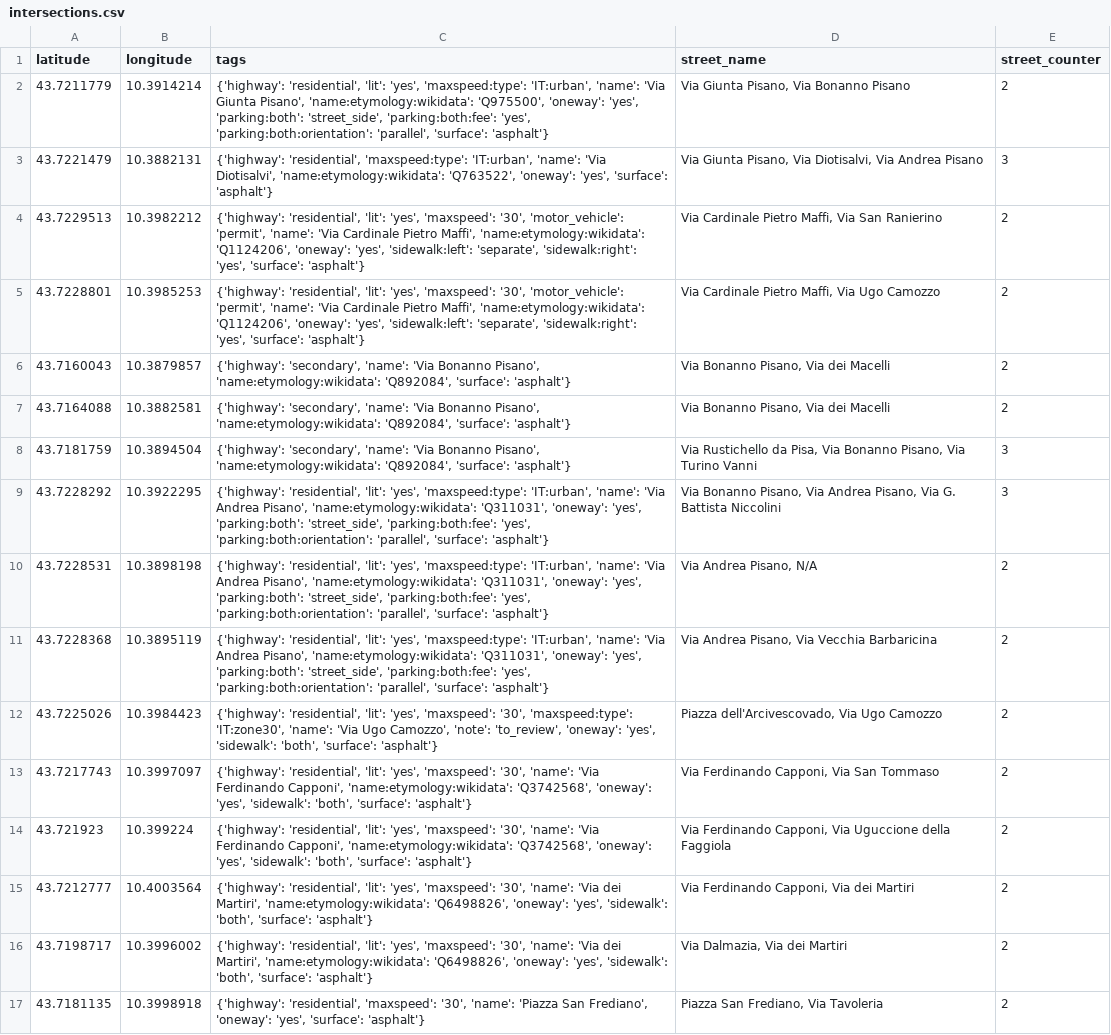
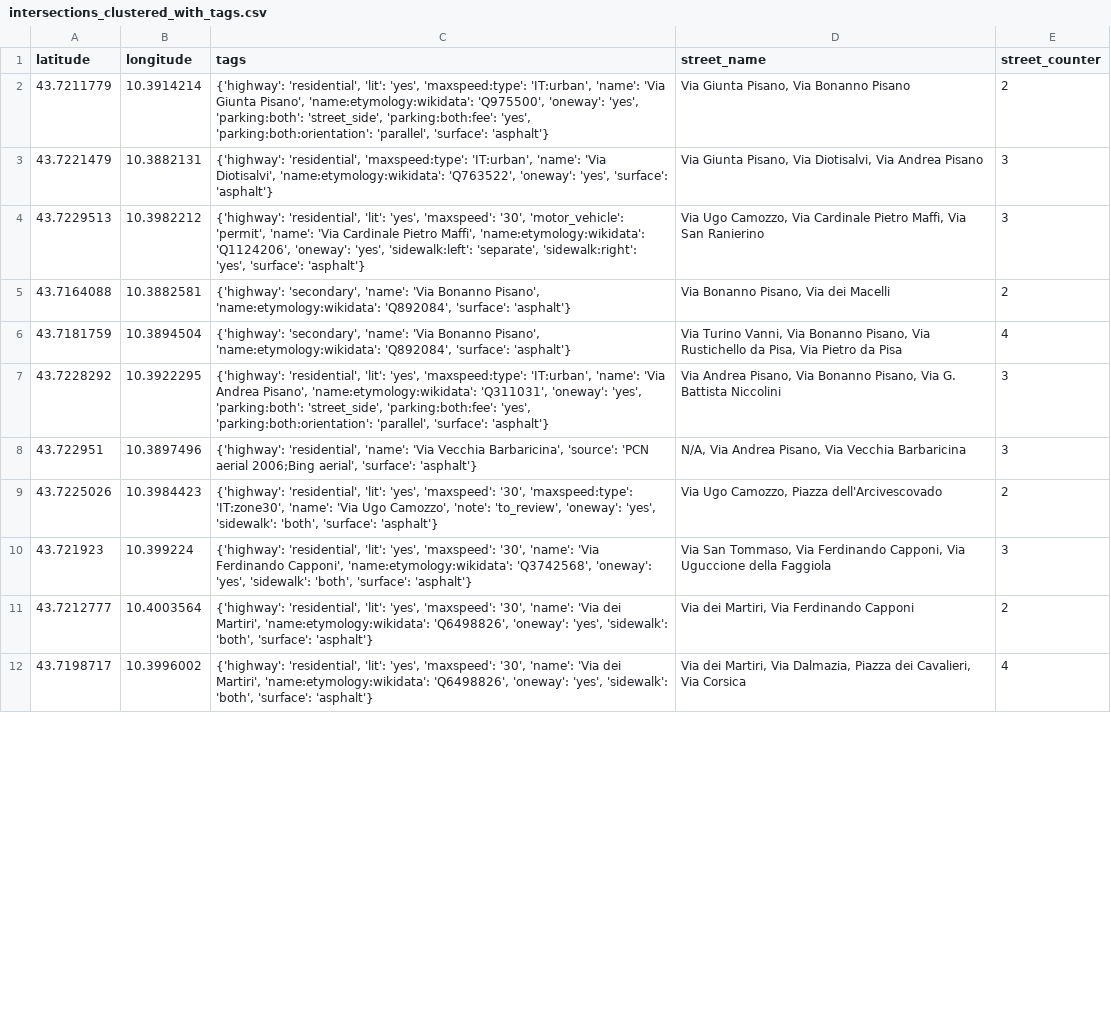
Before and after one commit to JacopoNiccolai/SonicRoutes, a CSV file: python/OSMAnalyzer3.0/intersections_clustered_with_tags.csv (was python/OSMAnalyzer3.0/intersections.csv), drawn as a sheet; only a part is shown; removed rows and columns are numbered as before the commit, all else as after; the diff covers the shown part only; the diff names each change by its address in the sheet, - before the commit and + after, or states it on an @@ line.

Commit message:
update the intersection_clustered.csv format

```diff
--- a/python/OSMAnalyzer3.0/intersections.csv
+++ b/python/OSMAnalyzer3.0/intersections_clustered_with_tags.csv
-D4 (street_name): Via Cardinale Pietro…
+D4 (street_name): Via Ugo Camozzo, Via Cardinale Pietro…
-E4 (street_counter): 2
+E4 (street_counter): 3
-row 5: 43.7228801 | 10.3985253 | {'highway': 'residential', 'lit': 'yes', 'maxspeed': '30', 'motor_vehicle': 'permit', 'name': 'Via Cardinale Pietro Maffi', 'name:etymology:wikidata': 'Q1124206', 'oneway': 'yes', 'sidewalk:left': 'separate', 'sidewalk:right': 'yes', 'surface': 'asphalt'} | Via Cardinale Pietro Maffi, Via Ugo Camozzo | 2
-row 6: 43.7160043 | 10.3879857 | {'highway': 'secondary', 'name': 'Via Bonanno Pisano', 'name:etymology:wikidata': 'Q892084', 'surface': 'asphalt'} | Via Bonanno Pisano, Via dei Macelli | 2
-D6 (street_name): Via Rustichello da Pisa, Via Bonanno Pisano, Via Turino Vanni
+D6 (street_name): Via Turino Vanni, Via Bonanno Pisano, Via Rustichello da Pisa, Via Pietro da Pisa
-E6 (street_counter): 3
+E6 (street_counter): 4
-D7 (street_name): Via Bonanno Pisano, Via Andrea Pisano, Via…
+D7 (street_name): Via Andrea Pisano, Via Bonanno Pisano, Via…
-row 10: 43.7228531 | 10.3898198 | {'highway': 'residential', 'lit': 'yes', 'maxspeed:type': 'IT:urban', 'name': 'Via Andrea Pisano', 'name:etymology:wikidata': 'Q311031', 'oneway': 'yes', 'parking:both': 'street_side', 'parking:both:fee': 'yes', 'parking:both:orientation': 'parallel', 'surface': 'asphalt'} | Via Andrea Pisano, N/A | 2
-row 11: 43.7228368 | 10.3895119 | {'highway': 'residential', 'lit': 'yes', 'maxspeed:type': 'IT:urban', 'name': 'Via Andrea Pisano', 'name:etymology:wikidata': 'Q311031', 'oneway': 'yes', 'parking:both': 'street_side', 'parking:both:fee': 'yes', 'parking:both:orientation': 'parallel', 'surface': 'asphalt'} | Via Andrea Pisano, Via Vecchia Barbaricina | 2
+row 8: 43.722951 | 10.3897496 | {'highway': 'residential', 'name': 'Via Vecchia Barbaricina', 'source': 'PCN aerial 2006;Bing aerial', 'surface': 'asphalt'} | N/A, Via Andrea Pisano, Via Vecchia Barbaricina | 3
-D9 (street_name): Piazza dell'Arcivescovado, Via Ugo Camozzo
+D9 (street_name): Via Ugo Camozzo, Piazza dell'Arcivescovado
-row 13: 43.7217743 | 10.3997097 | {'highway': 'residential', 'lit': 'yes', 'maxspeed': '30', 'name': 'Via Ferdinando Capponi', 'name:etymology:wikidata': 'Q3742568', 'oneway': 'yes', 'sidewalk': 'both', 'surface': 'asphalt'} | Via Ferdinando Capponi, Via San Tommaso | 2
-D10 (street_name): Via Ferdinando Capponi,…
+D10 (street_name): Via San Tommaso, Via Ferdinando Capponi,…
-E10 (street_counter): 2
+E10 (street_counter): 3
-D11 (street_name): Via Ferdinando Capponi, Via dei Martiri
+D11 (street_name): Via dei Martiri, Via Ferdinando Capponi
-D12 (street_name): Via Dalmazia, Via dei Martiri
+D12 (street_name): Via dei Martiri, Via Dalmazia, Piazza dei Cavalieri, Via Corsica
-E12 (street_counter): 2
+E12 (street_counter): 4
-row 17: 43.7181135 | 10.3998918 | {'highway': 'residential', 'maxspeed': '30', 'name': 'Piazza San Frediano', 'oneway': 'yes', 'surface': 'asphalt'} | Piazza San Frediano, Via Tavoleria | 2
```
Also changed, not shown: 2 added rows, 20 removed rows and 25 edited cells elsewhere in this file, app/src/main/res/raw/intersections_clustered.csv, 7 other files.
